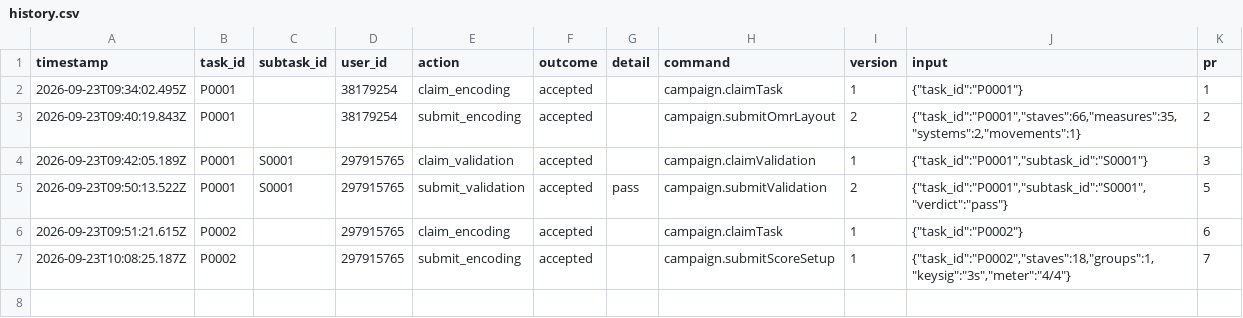
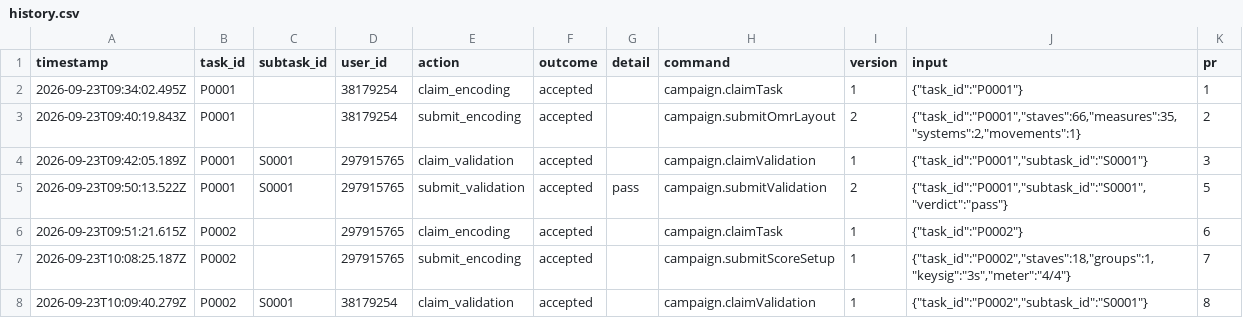
Before and after one commit to ohwjd/test-20260923-1, a CSV file: tracking/history.csv, drawn as a sheet.

```diff
--- a/tracking/history.csv
+++ b/tracking/history.csv
@@ -7 +7,2 @@ timestamp,task_id,subtask_id,user_id,action,outcome,detail,command,version,input
 2026-09-23T10:08:25.187Z,P0002,,297915765,submit_encoding,accepted,,campaign.submitScoreSetup,1,"{""task_id"":""P0002"",""staves"":18,""groups"":1,""keysig"":""3s"",""meter"":""4/4""}",7
+2026-09-23T10:09:40.279Z,P0002,S0001,38179254,claim_validation,accepted,,campaign.claimValidation,1,"{""task_id"":""P0002"",""subtask_id"":""S0001""}",8
```
Also changed, not shown: 1 other file.
